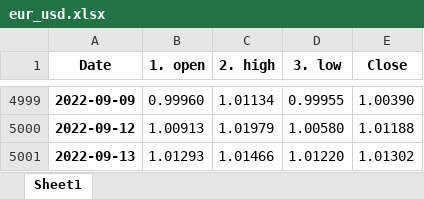
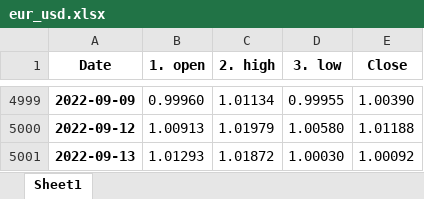
Before and after one commit to pportocarrero/Macrofinancial-dashboard, an Excel workbook: mercados/eur_usd.xlsx, sheet Sheet1, drawn as a sheet; only a part is shown, gaps mark what is left out; values as stored, in another font and other column widths than the file's, no borders; the diff names each change by its address in the sheet, - before the commit and + after, or states it on an @@ line.

```diff
--- a/mercados/eur_usd.xlsx (sheet Sheet1)
+++ b/mercados/eur_usd.xlsx (sheet Sheet1)
-C5001 (2. high): 1.01466
+C5001 (2. high): 1.01872
-D5001 (3. low): 1.01220
+D5001 (3. low): 1.00030
-E5001 (Close): 1.01302
+E5001 (Close): 1.00092
```
Also changed, not shown: mercados/bvl_gen.xlsx, mercados/fed_rate_lower.xlsx, 21 other files.
